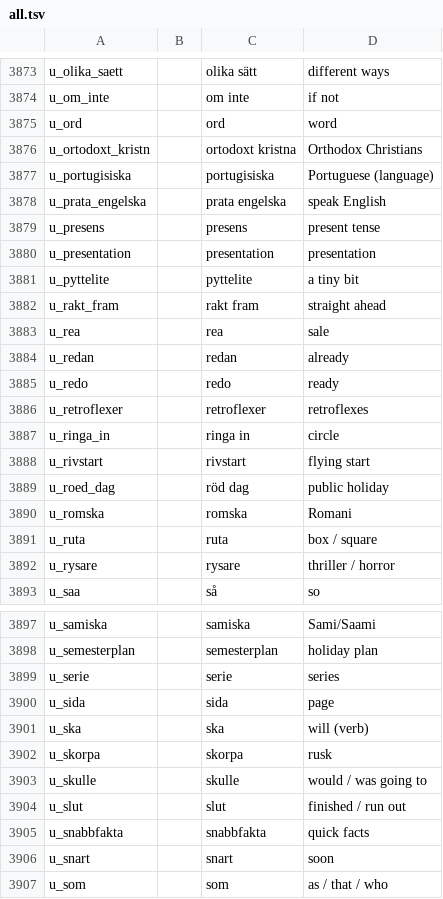
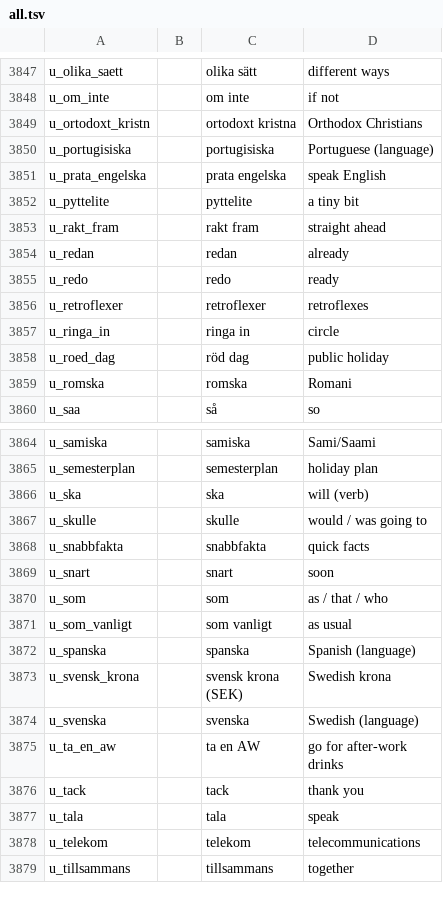
Before and after one commit to zestyping/svenska, a TSV file: all.tsv, drawn as a sheet; only a part is shown, gaps mark what is left out; the shorter side is filled out with more unchanged rows; the diff covers the shown part only; the diff names each change by its address in the sheet, - before the commit and + after, or states it on an @@ line.

```diff
--- a/all.tsv
+++ b/all.tsv
-row 3875: u_ord |  | ord | word
-row 3879: u_presens |  | presens | present tense
-row 3880: u_presentation |  | presentation | presentation
-row 3883: u_rea |  | rea | sale
-row 3888: u_rivstart |  | rivstart | flying start
-row 3891: u_ruta |  | ruta | box / square
-row 3892: u_rysare |  | rysare | thriller / horror
-row 3899: u_serie |  | serie | series
-row 3900: u_sida |  | sida | page
-row 3902: u_skorpa |  | skorpa | rusk
-row 3904: u_slut |  | slut | finished / run out
```
Also changed, not shown: 33 removed rows elsewhere in this file, 1 other file.
